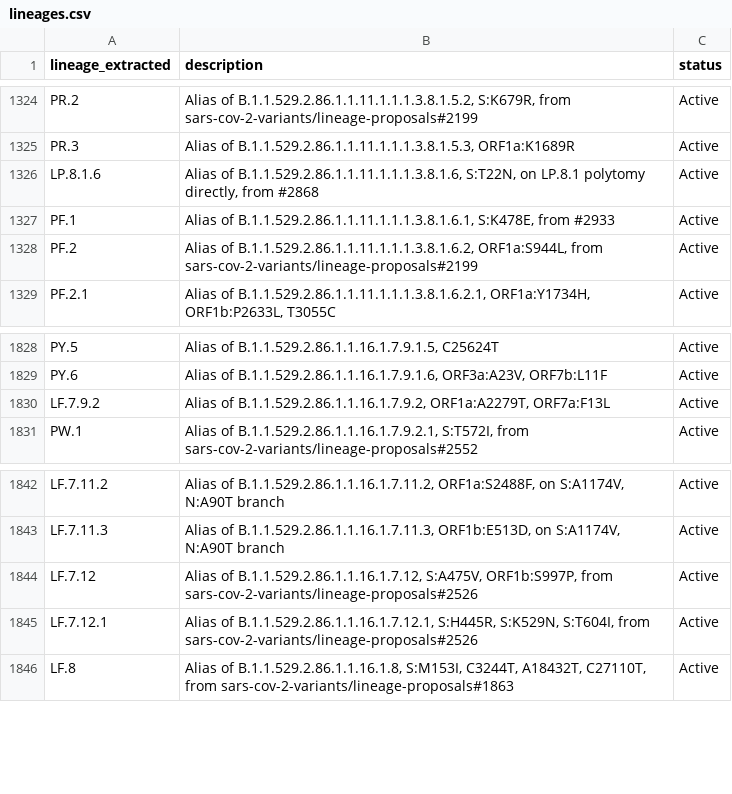
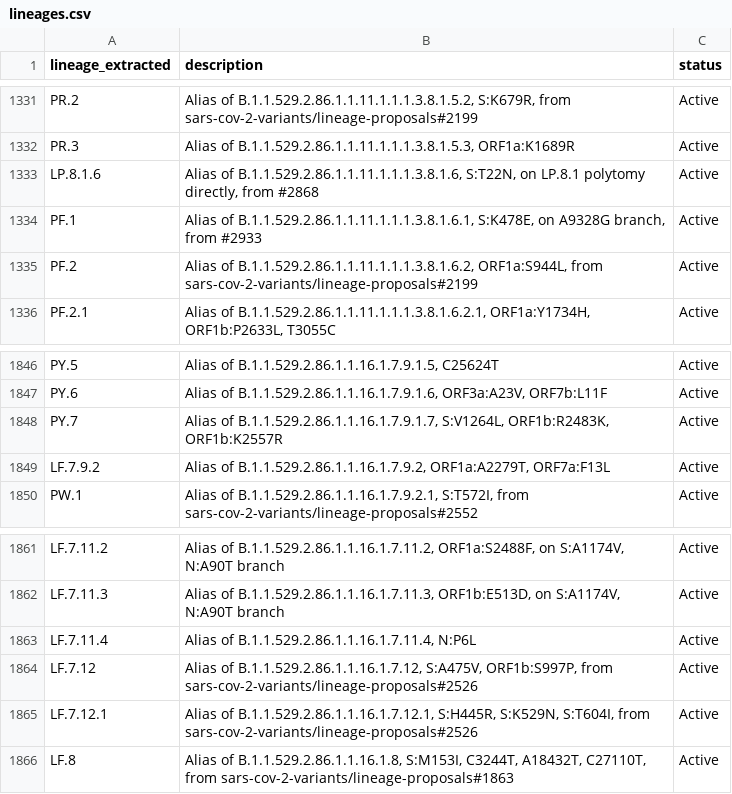
Before and after one commit to NW-PaGe/lineage_classifications, a CSV file: data/lineages.csv, drawn as a sheet; only a part is shown, gaps mark what is left out; the diff covers the shown part only.

```diff
--- a/data/lineages.csv
+++ b/data/lineages.csv
@@ -1326,3 +1333,3 @@ PR.3,"Alias of B.1.1.529.2.86.1.1.11.1.1.1.3.8.1.5.3, ORF1a:K1689R",Active
 LP.8.1.6,"Alias of B.1.1.529.2.86.1.1.11.1.1.1.3.8.1.6, S:T22N, on LP.8.1 polytomy directly, from #2868",Active
-PF.1,"Alias of B.1.1.529.2.86.1.1.11.1.1.1.3.8.1.6.1, S:K478E, from #2933",Active
+PF.1,"Alias of B.1.1.529.2.86.1.1.11.1.1.1.3.8.1.6.1, S:K478E, on A9328G branch, from #2933",Active
 PF.2,"Alias of B.1.1.529.2.86.1.1.11.1.1.1.3.8.1.6.2, ORF1a:S944L, from sars-cov-2-variants/lineage-proposals#2199",Active
@@ -1829,2 +1847,3 @@ PY.5,"Alias of B.1.1.529.2.86.1.1.16.1.7.9.1.5, C25624T",Active
 PY.6,"Alias of B.1.1.529.2.86.1.1.16.1.7.9.1.6, ORF3a:A23V, ORF7b:L11F",Active
+PY.7,"Alias of B.1.1.529.2.86.1.1.16.1.7.9.1.7, S:V1264L, ORF1b:R2483K, ORF1b:K2557R",Active
 LF.7.9.2,"Alias of B.1.1.529.2.86.1.1.16.1.7.9.2, ORF1a:A2279T, ORF7a:F13L",Active
@@ -1843,2 +1862,3 @@ LF.7.11.2,"Alias of B.1.1.529.2.86.1.1.16.1.7.11.2, ORF1a:S2488F, on S:A1174V, N
 LF.7.11.3,"Alias of B.1.1.529.2.86.1.1.16.1.7.11.3, ORF1b:E513D, on S:A1174V, N:A90T branch",Active
+LF.7.11.4,"Alias of B.1.1.529.2.86.1.1.16.1.7.11.4, N:P6L",Active
 LF.7.12,"Alias of B.1.1.529.2.86.1.1.16.1.7.12, S:A475V, ORF1b:S997P, from sars-cov-2-variants/lineage-proposals#2526",Active
```
Also changed, not shown: 26 added rows elsewhere in this file.
